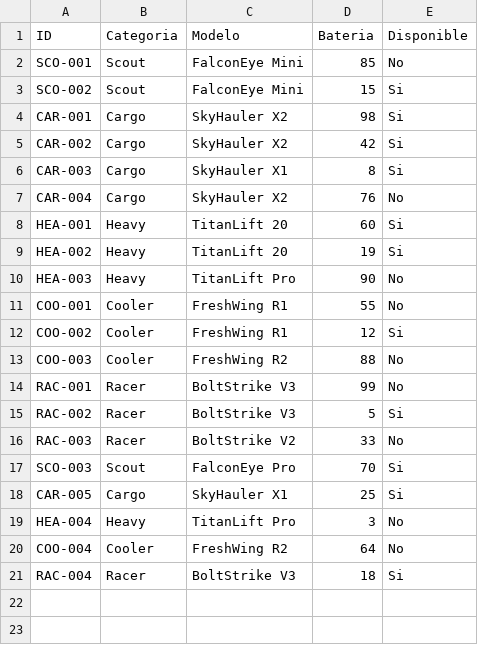
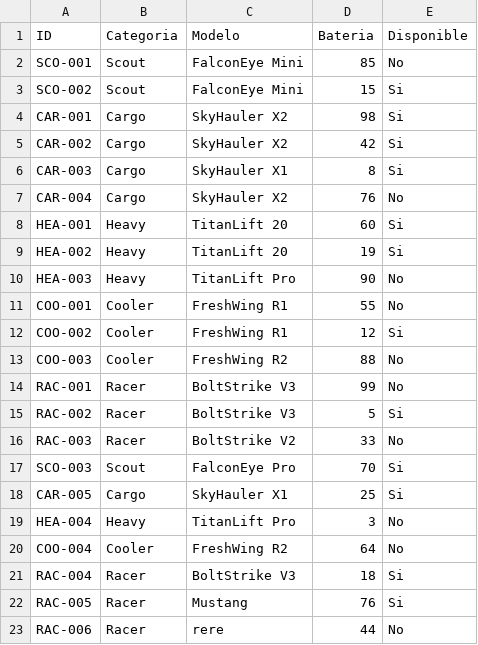
Before and after one commit to jperaza95/obligatorioinfra, a CSV file: flota.csv, drawn as a sheet.

```diff
--- a/flota.csv
+++ b/flota.csv
@@ -21 +21,3 @@ COO-004,Cooler,FreshWing R2,64,No
 RAC-004,Racer,BoltStrike V3,18,Si
+RAC-005,Racer,Mustang,76,Si
+RAC-006,Racer,rere,44,No
```
Also changed, not shown: 1 other file.
